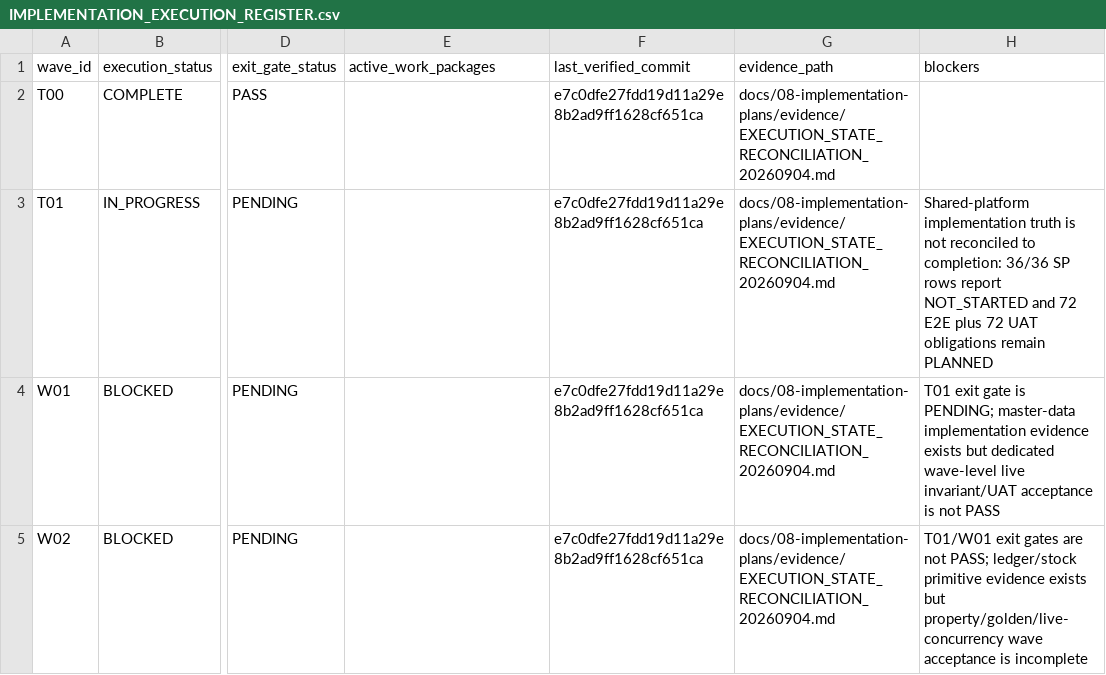
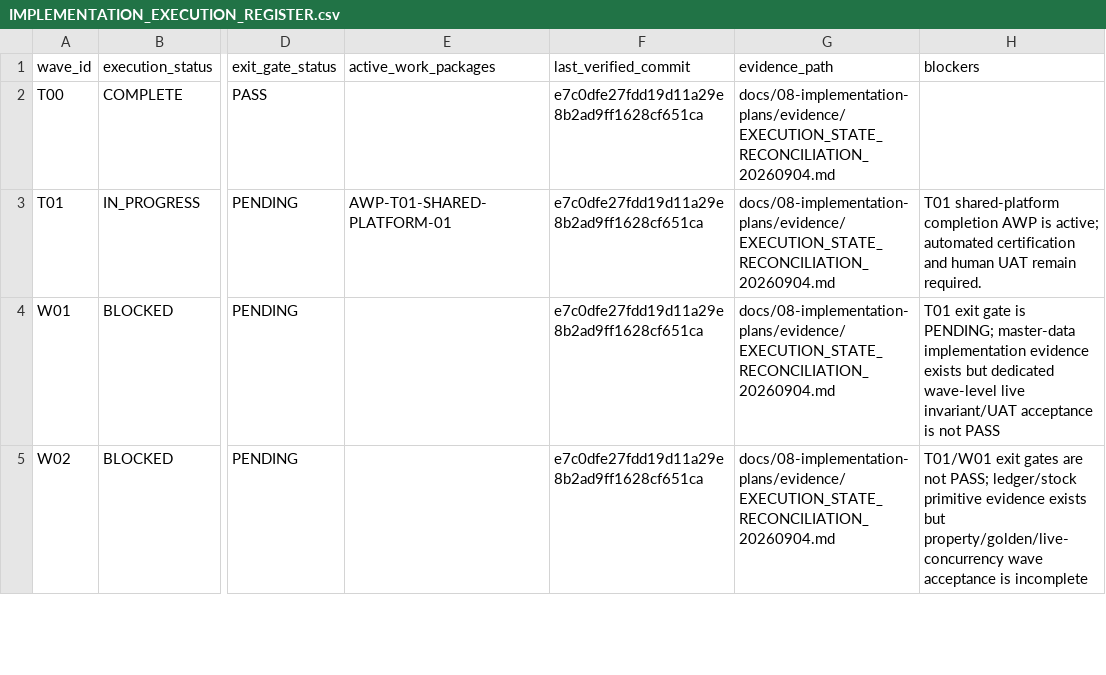
Before and after one commit to vercentlabs/Vercentlabs-erp, a CSV file: docs/02-register/IMPLEMENTATION_EXECUTION_REGISTER.csv, drawn as a sheet; only a part is shown, gaps mark what is left out; the diff names each change by its address in the sheet, - before the commit and + after, or states it on an @@ line.

```diff
--- a/docs/02-register/IMPLEMENTATION_EXECUTION_REGISTER.csv
+++ b/docs/02-register/IMPLEMENTATION_EXECUTION_REGISTER.csv
-E3 (active_work_packages): (empty)
+E3 (active_work_packages): AWP-T01-SHARED-PLATFORM-01
-H3 (blockers): Shared-platform implementation truth is not reconciled to completion: 36/36 SP rows report NOT_STARTED and 72 E2E plus 72 UAT obligations remain PLANNED
+H3 (blockers): T01 shared-platform completion AWP is active; automated certification and human UAT remain required.
```
Also changed, not shown: docs/02-register/AGENT_WORK_PACKAGE_REGISTER.csv, 1 other file.
